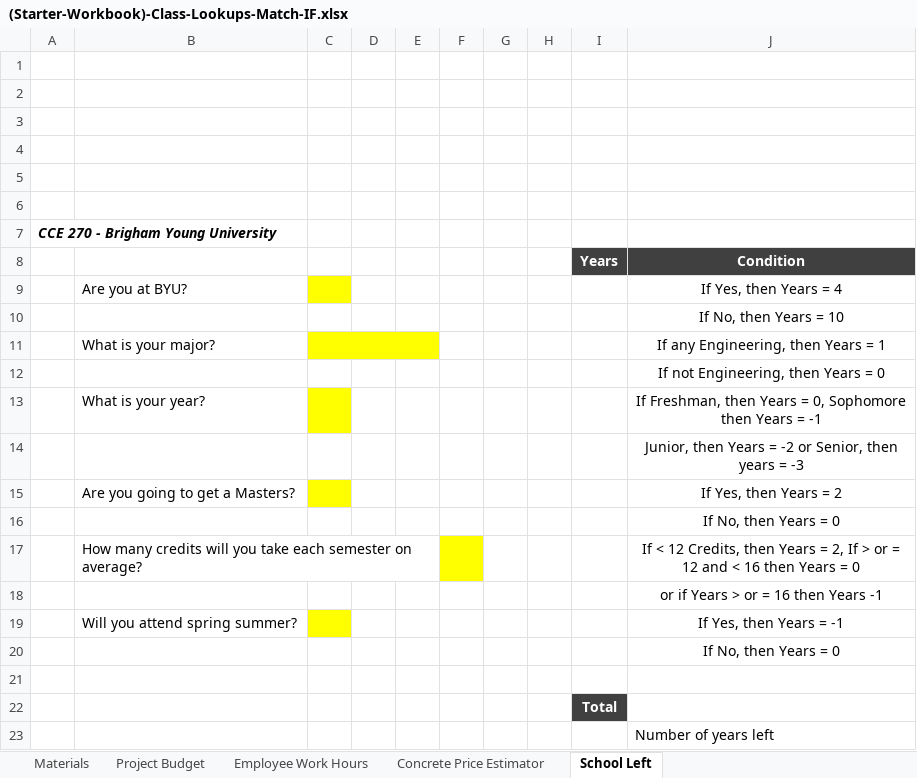
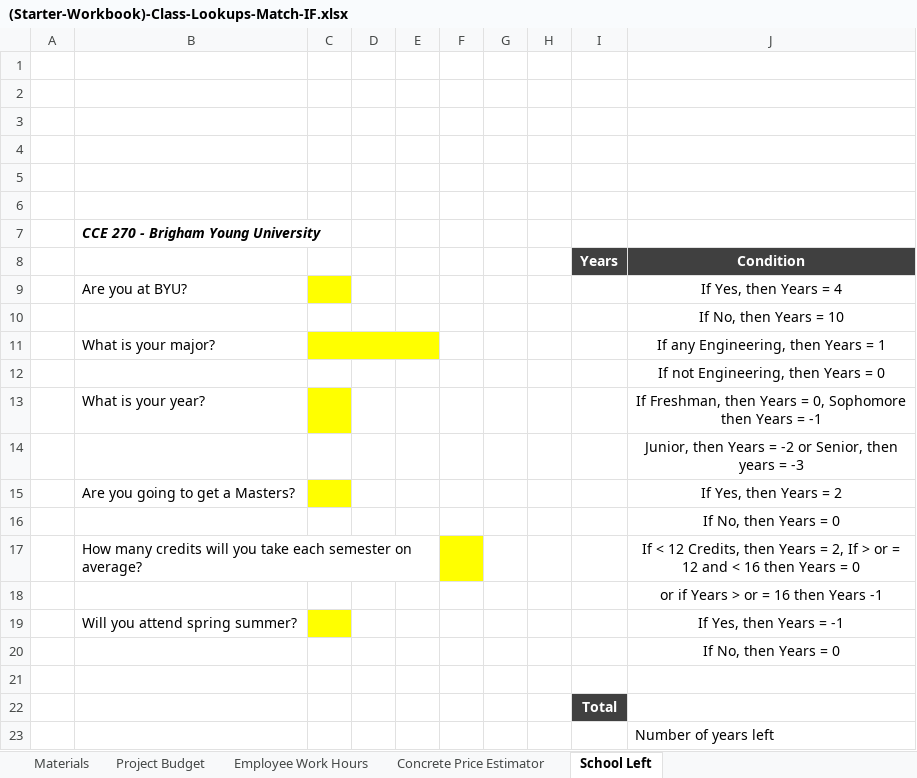
Before and after one commit to byu-cce270/content, an Excel workbook: docs/unit1/2_lookup_match_if/(Starter-Workbook)-Class-Lookups-Match-IF.xlsx, sheet School Left, drawn as a sheet; values as stored, in another font and other column widths than the file's, no borders; charts and pictures not drawn; removed rows and columns are numbered as before the commit, all else as after; the diff names each change by its address in the sheet, - before the commit and + after, or states it on an @@ line.

```diff
--- a/docs/unit1/2_lookup_match_if/(Starter-Workbook)-Class-Lookups-Match-IF.xlsx (sheet School Left)
+++ b/docs/unit1/2_lookup_match_if/(Starter-Workbook)-Class-Lookups-Match-IF.xlsx (sheet School Left)
-row 7: CCE 270 - Brigham Young University
+row 7:  | CCE 270 - Brigham Young University
```
Also changed, not shown: sheet Project Budget, sheet Materials, charts or pictures.
